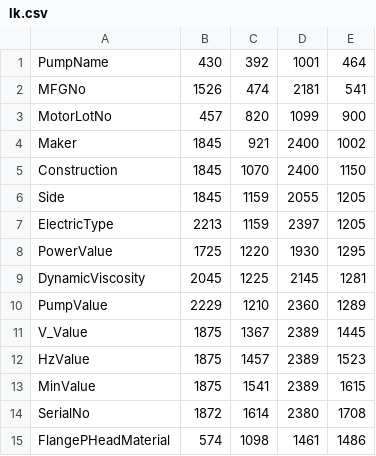
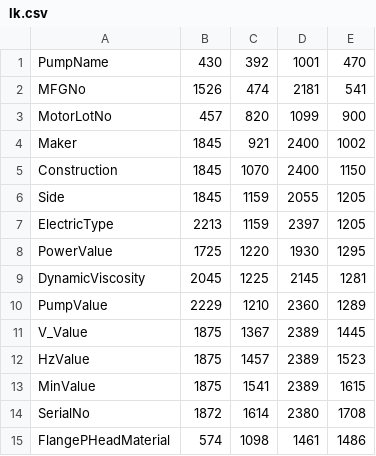
Before and after one commit to anlab-ai/SerialPJ, a CSV file: position_forms/lk.csv, drawn as a sheet.

```diff
--- a/position_forms/lk.csv
+++ b/position_forms/lk.csv
@@ -1,2 +1,2 @@
-PumpName,430,392,1001,464
+PumpName,430,392,1001,470
 MFGNo,1526,474,2181,541
```
Also changed, not shown: 3 other files.
